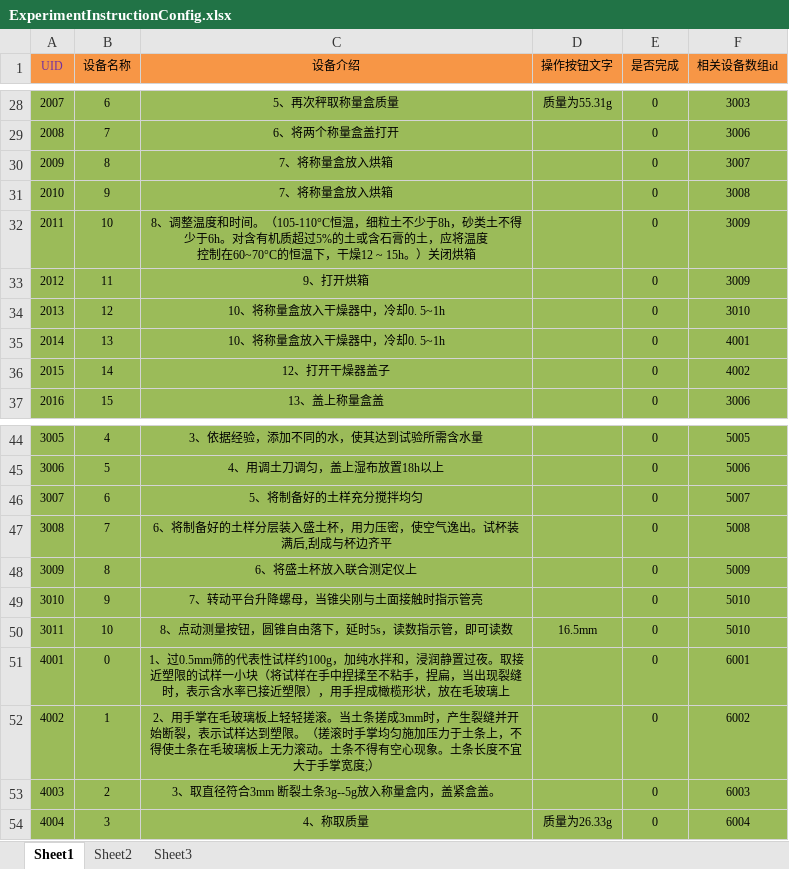
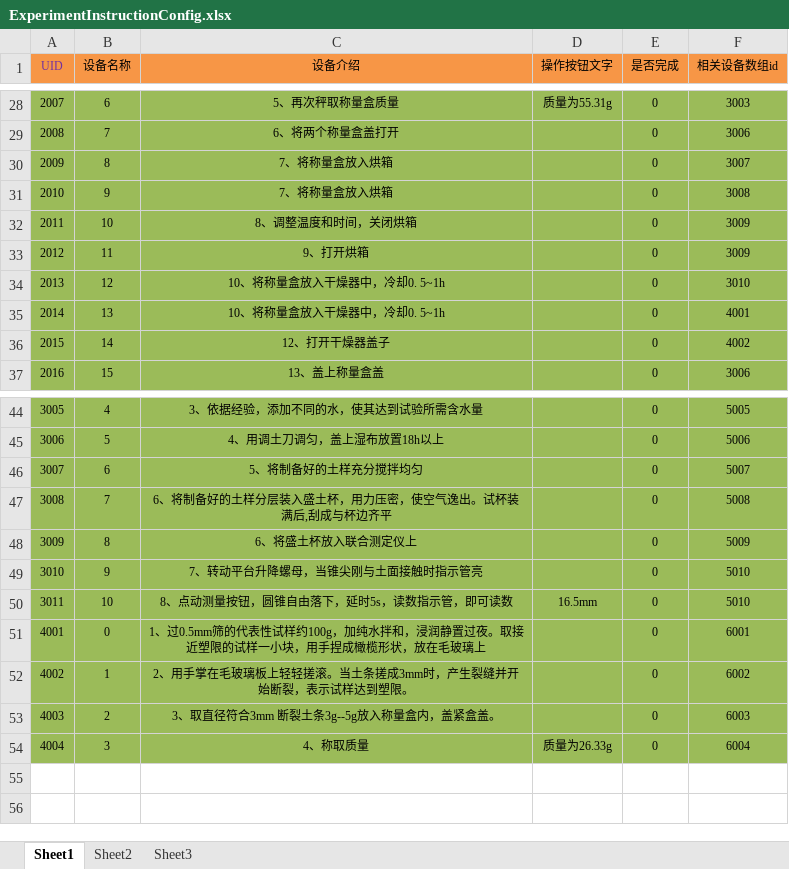
Before and after one commit to PSYCHO856/SoilExperiment, an Excel workbook: Assets/InProject/Excels/ExperimentInstructionConfig.xlsx, sheet Sheet1, drawn as a sheet; only a part is shown, gaps mark what is left out; values as stored, in another font and other column widths than the file's, no borders; ↵ is a line break in a cell; the diff names each change by its address in the sheet, - before the commit and + after, or states it on an @@ line.

```diff
--- a/Assets/InProject/Excels/ExperimentInstructionConfig.xlsx (sheet Sheet1)
+++ b/Assets/InProject/Excels/ExperimentInstructionConfig.xlsx (sheet Sheet1)
-C32 (设备介绍): …度和时间。（105-110°C恒温，细粒土不少于8h，砂类土不得少于6h。对含有机质超过5%的土或含石膏的土，应将温度 ↵ 控制在60~70°C的恒温下，干燥12 ~ 15h。）关闭烘箱
+C32 (设备介绍): …度和时间，关闭烘箱
-C51 (设备介绍): …样一小块（将试样在手中捏揉至不粘手，捏扁，当出现裂缝时，表示含水率已接近塑限），用手捏…
+C51 (设备介绍): …样一小块，用手捏…
-C52 (设备介绍): …到塑限。（搓滚时手掌均匀施加压力于土条上，不得使土条在毛玻璃板上无力滚动。土条不得有空心现象。土条长度不宜大于手掌宽度;）
+C52 (设备介绍): …到塑限。
```
Also changed, not shown: 13 other files.
